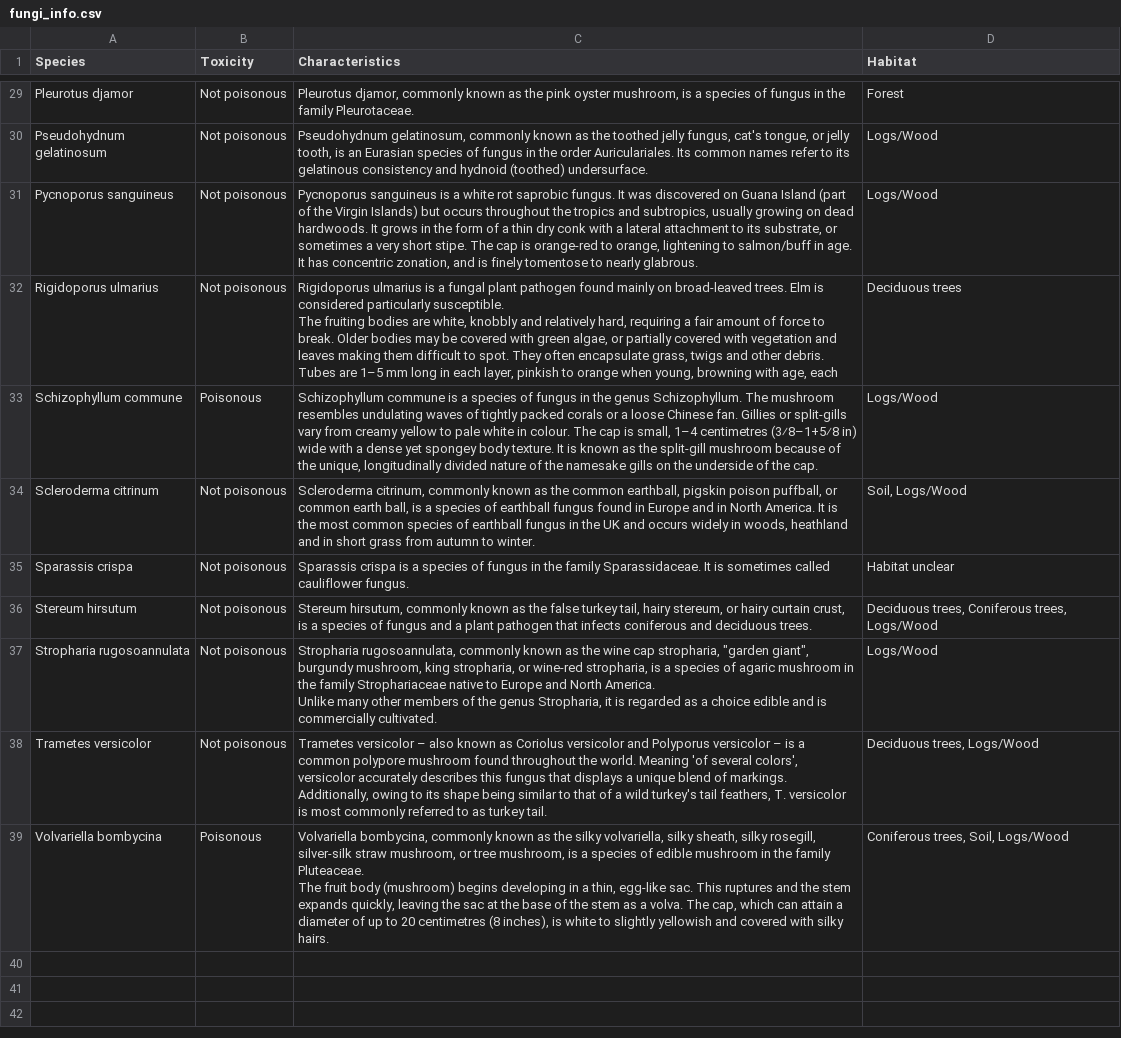
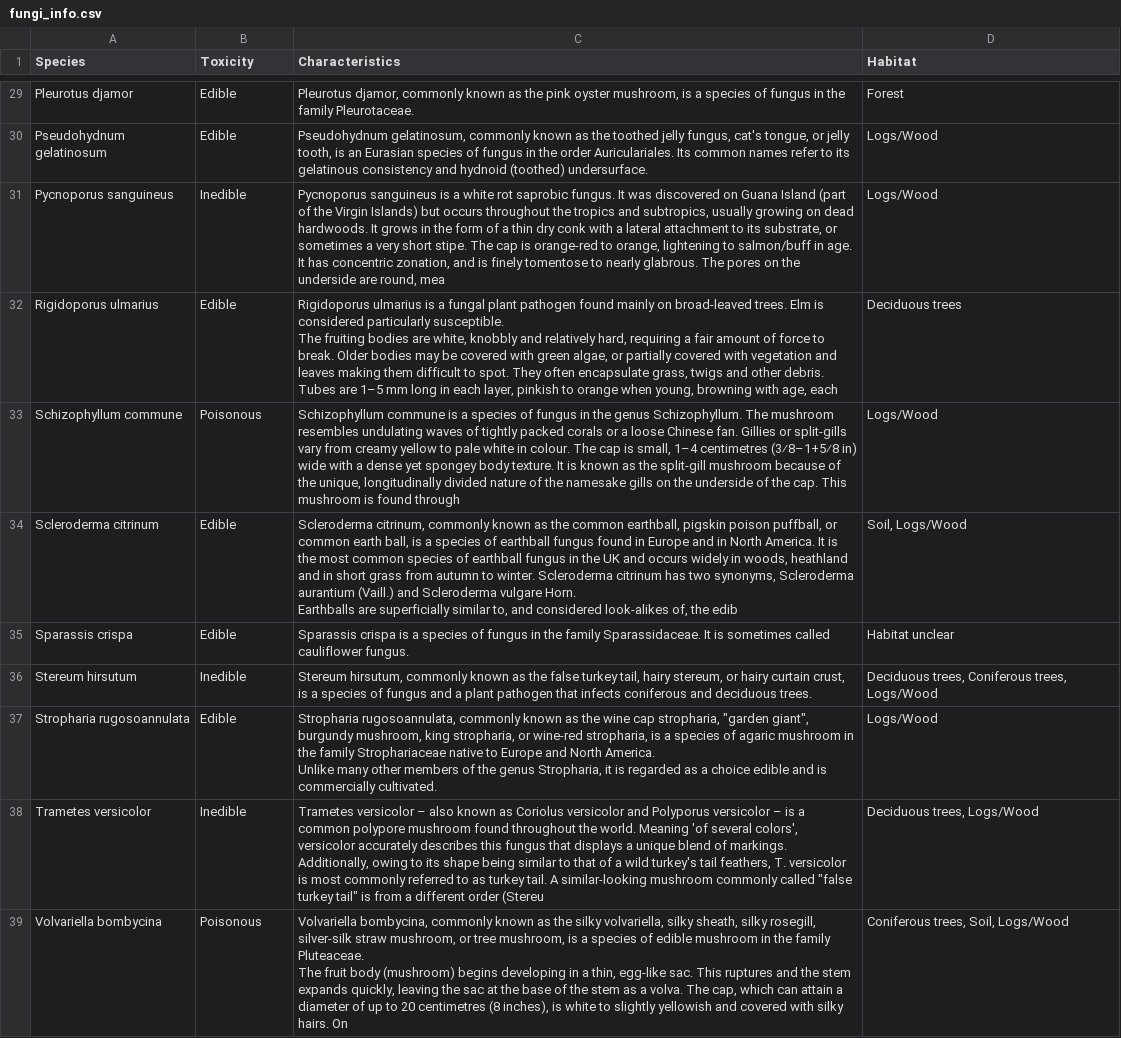
Before and after one commit to giupaluzzi/MushroomAnalyzer, a CSV file: fungi_info.csv, drawn as a sheet; only a part is shown, gaps mark what is left out; ↵ is a line break in a cell; the diff covers the shown part only; the diff names each change by its address in the sheet, - before the commit and + after, or states it on an @@ line.

Commit message:
modificato codice per l'analisi delle specie di funghi, aggiunta possibilita di edibilità (Inedible)

```diff
--- a/fungi_info.csv
+++ b/fungi_info.csv
-B29:B30 (Toxicity): Not poisonous
+B29:B30 (Toxicity): Edible
-B31 (Toxicity): Not poisonous
+B31 (Toxicity): Inedible
-C31 (Characteristics): …nearly glabrous.
+C31 (Characteristics): …nearly glabrous. The pores on the underside are round, mea
-B32 (Toxicity): Not poisonous
+B32 (Toxicity): Edible
-C33 (Characteristics): …the cap.
+C33 (Characteristics): …the cap. This mushroom is found through
-B34:B35 (Toxicity): Not poisonous
+B34:B35 (Toxicity): Edible
-C34 (Characteristics): …to winter.
+C34 (Characteristics): …to winter. Scleroderma citrinum has two synonyms, Scleroderma aurantium (Vaill.) and Scleroderma vulgare Horn. ↵ Earthballs are superficially similar to, and considered look-alikes of, the edib
-B36 (Toxicity): Not poisonous
+B36 (Toxicity): Inedible
-B37 (Toxicity): Not poisonous
+B37 (Toxicity): Edible
-B38 (Toxicity): Not poisonous
+B38 (Toxicity): Inedible
-C38 (Characteristics): …turkey tail.
+C38 (Characteristics): …turkey tail. A similar-looking mushroom commonly called "false turkey tail" is from a different order (Stereu
-C39 (Characteristics): …silky hairs.
+C39 (Characteristics): …silky hairs. On
```
Also changed, not shown: 27 edited cells elsewhere in this file, 1 other file.
